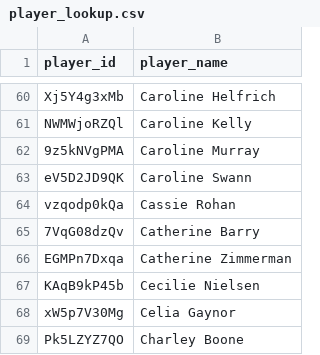
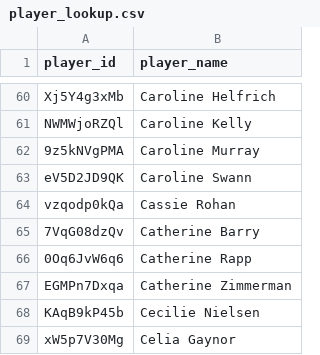
Before and after one commit to akeaswaran/goalsadded-data, a CSV file: data/usls/player_lookup.csv, drawn as a sheet; only a part is shown, gaps mark what is left out; the shorter side is filled out with more unchanged rows; the diff names each change by its address in the sheet, - before the commit and + after, or states it on an @@ line.

```diff
--- a/data/usls/player_lookup.csv
+++ b/data/usls/player_lookup.csv
+row 66: 0Oq6JvW6q6 | Catherine Rapp
```
Also changed, not shown: data/player_lookup.csv, data/usls/player-g+-pct.csv, 3 other files.
